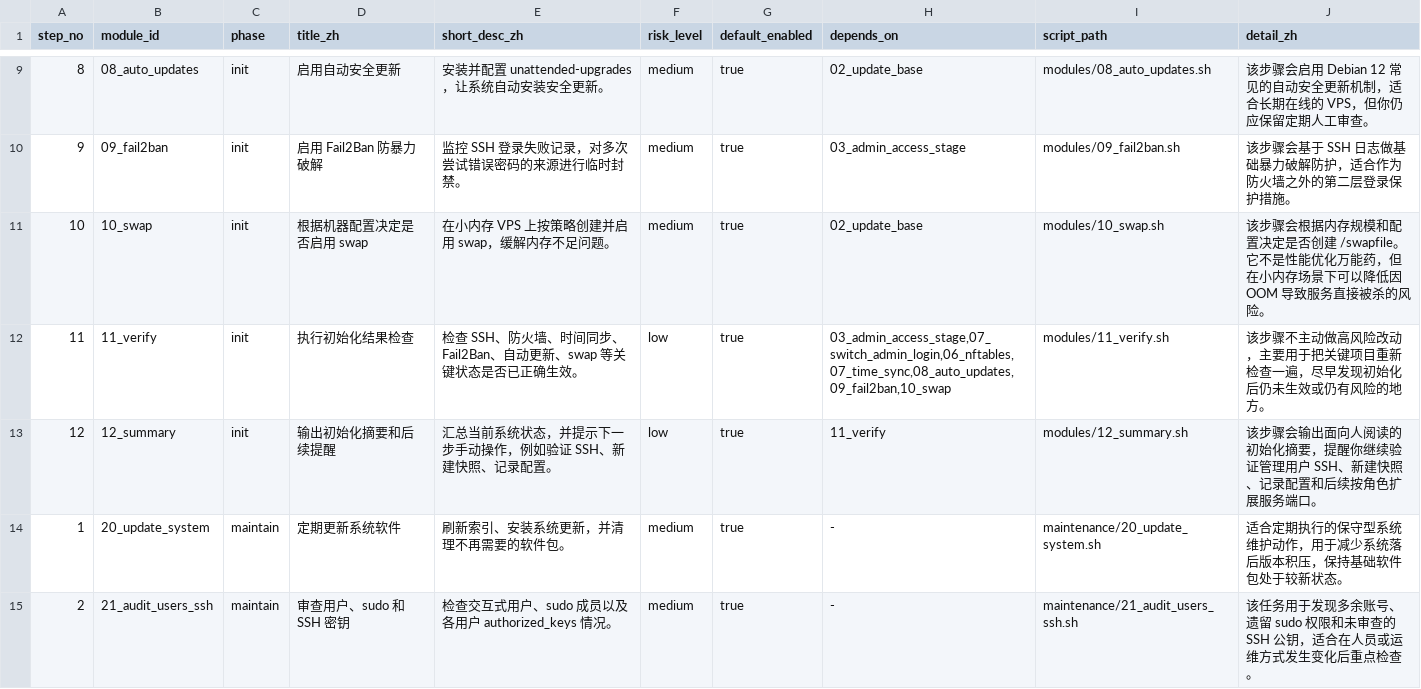
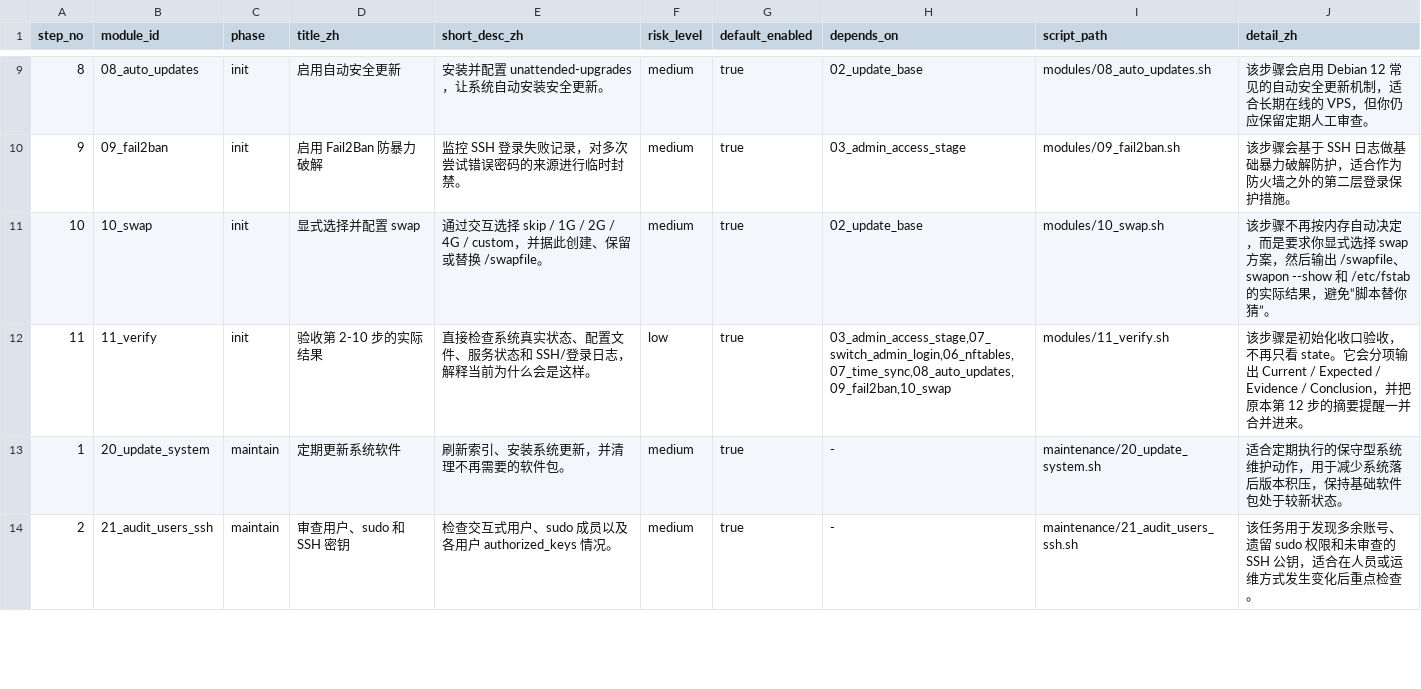
Before and after one commit to UNlimitedJIE/VPS_One-Click_Scripts, a TSV file: config/module-registry.tsv, drawn as a sheet; only a part is shown, gaps mark what is left out.

```diff
--- a/config/module-registry.tsv
+++ b/config/module-registry.tsv
@@ -10,5 +10,4 @@ step_no	module_id	phase	title_zh	short_desc_zh	risk_level	default_enabled	depend
 9	09_fail2ban	init	启用 Fail2Ban 防暴力破解	监控 SSH 登录失败记录，对多次尝试错误密码的来源进行临时封禁。	medium	true	03_admin_access_stage	modules/09_fail2ban.sh	该步骤会基于 SSH 日志做基础暴力破解防护，适合作为防火墙之外的第二层登录保护措施。
-10	10_swap	init	根据机器配置决定是否启用 swap	在小内存 VPS 上按策略创建并启用 swap，缓解内存不足问题。	medium	true	02_update_base	modules/10_swap.sh	该步骤会根据内存规模和配置决定是否创建 /swapfile。它不是性能优化万能药，但在小内存场景下可以降低因 OOM 导致服务直接被杀的风险。
-11	11_verify	init	执行初始化结果检查	检查 SSH、防火墙、时间同步、Fail2Ban、自动更新、swap 等关键状态是否已正确生效。	low	true	03_admin_access_stage,07_switch_admin_login,06_nftables,07_time_sync,08_auto_updates,09_fail2ban,10_swap	modules/11_verify.sh	该步骤不主动做高风险改动，主要用于把关键项目重新检查一遍，尽早发现初始化后仍未生效或仍有风险的地方。
-12	12_summary	init	输出初始化摘要和后续提醒	汇总当前系统状态，并提示下一步手动操作，例如验证 SSH、新建快照、记录配置。	low	true	11_verify	modules/12_summary.sh	该步骤会输出面向人阅读的初始化摘要，提醒你继续验证管理用户 SSH、新建快照、记录配置和后续按角色扩展服务端口。
+10	10_swap	init	显式选择并配置 swap	通过交互选择 skip / 1G / 2G / 4G / custom，并据此创建、保留或替换 /swapfile。	medium	true	02_update_base	modules/10_swap.sh	该步骤不再按内存自动决定，而是要求你显式选择 swap 方案，然后输出 /swapfile、swapon --show 和 /etc/fstab 的实际结果，避免“脚本替你猜”。
+11	11_verify	init	验收第 2-10 步的实际结果	直接检查系统真实状态、配置文件、服务状态和 SSH/登录日志，解释当前为什么会是这样。	low	true	03_admin_access_stage,07_switch_admin_login,06_nftables,07_time_sync,08_auto_updates,09_fail2ban,10_swap	modules/11_verify.sh	该步骤是初始化收口验收，不再只看 state。它会分项输出 Current / Expected / Evidence / Conclusion，并把原本第 12 步的摘要提醒一并合并进来。
 1	20_update_system	maintain	定期更新系统软件	刷新索引、安装系统更新，并清理不再需要的软件包。	medium	true	-	maintenance/20_update_system.sh	适合定期执行的保守型系统维护动作，用于减少系统落后版本积压，保持基础软件包处于较新状态。
```
Also changed, not shown: 14 other files.
